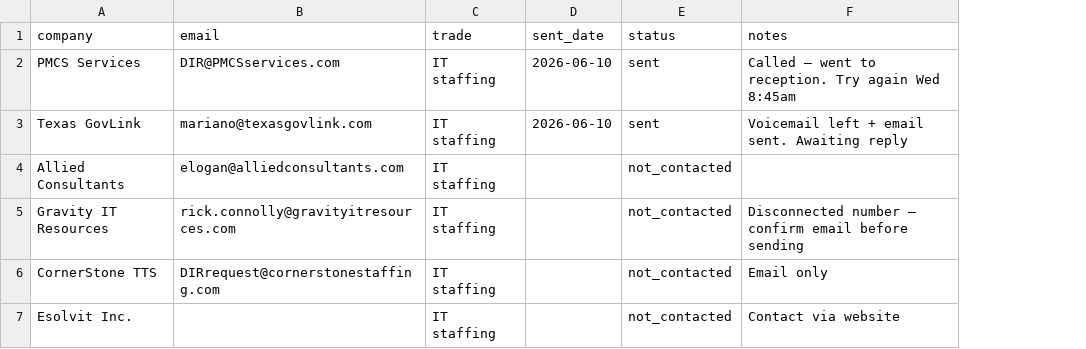
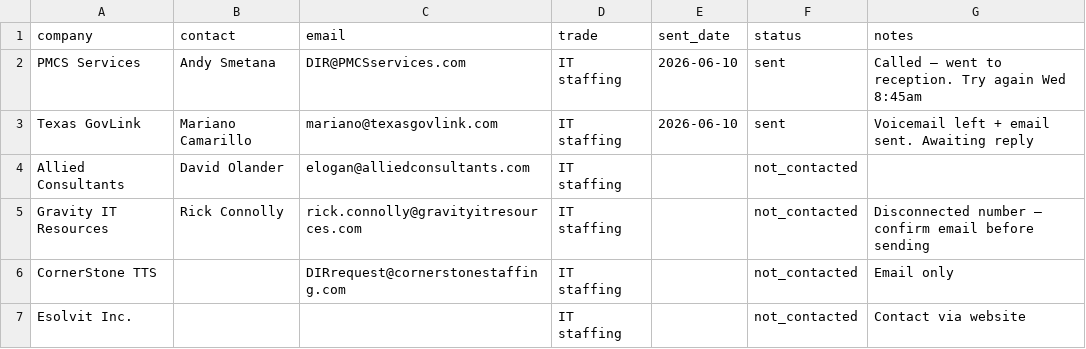
Before and after one commit to nnonyeluo-arch/Gov-Contract, a CSV file: outreach/prospects.csv, drawn as a sheet; the diff names each change by its address in the sheet, - before the commit and + after, or states it on an @@ line.

Commit message:
feat: batch cold email, prospect builder, 5 new Bonfire scrapers, GitHub Actions workflows

```diff
--- a/outreach/prospects.csv
+++ b/outreach/prospects.csv
+column B (contact), rows 2-5: Andy Smetana | Mariano Camarillo | David Olander | Rick Connolly
```
Also changed, not shown: 13 other files.
